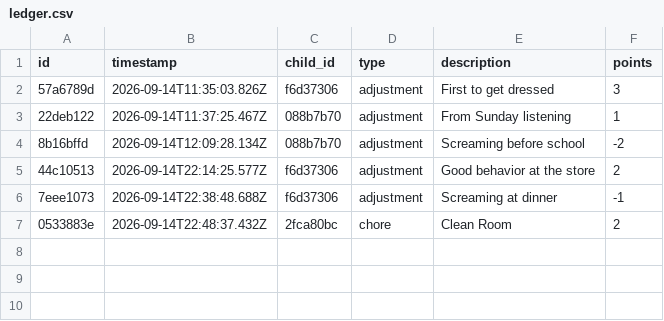
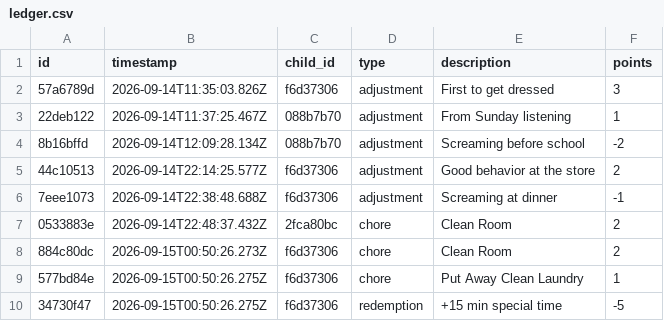
Before and after one commit to ryanbozio/ryanbozio.github.io, a CSV file: docs/data/ledger.csv, drawn as a sheet; the diff names each change by its address in the sheet, - before the commit and + after, or states it on an @@ line.

Commit message:
Apply cart (3 actions)

```diff
--- a/docs/data/ledger.csv
+++ b/docs/data/ledger.csv
+row 8: 884c80dc | 2026-09-15T00:50:26.273Z | f6d37306 | chore | Clean Room | 2
+row 9: 577bd84e | 2026-09-15T00:50:26.275Z | f6d37306 | chore | Put Away Clean Laundry | 1
+row 10: 34730f47 | 2026-09-15T00:50:26.275Z | f6d37306 | redemption | +15 min special time | -5
```
